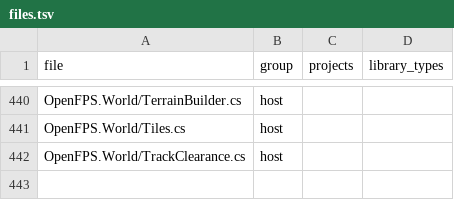
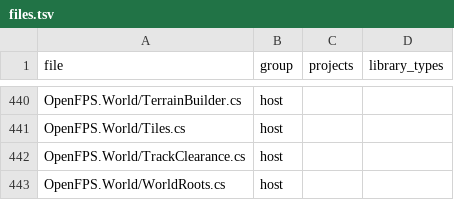
Before and after one commit to churst90/open-fps, a TSV file: OpenFPS.Tests/LibraryBoundary/files.tsv, drawn as a sheet; only a part is shown, gaps mark what is left out; the diff names each change by its address in the sheet, - before the commit and + after, or states it on an @@ line.

```diff
--- a/OpenFPS.Tests/LibraryBoundary/files.tsv
+++ b/OpenFPS.Tests/LibraryBoundary/files.tsv
+row 443: OpenFPS.World/WorldRoots.cs | host
```
Also changed, not shown: OpenFPS.Tests/EnginePackages/files.tsv, 7 other files.
